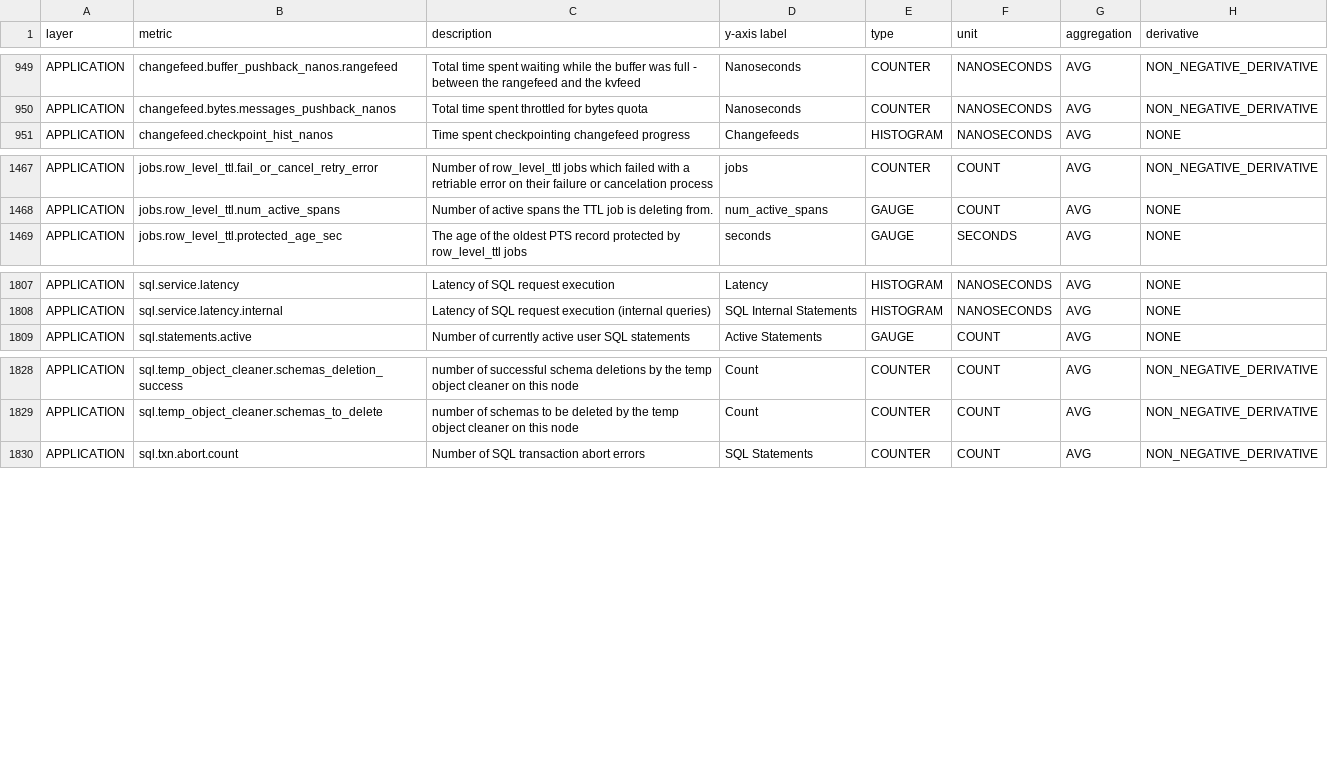
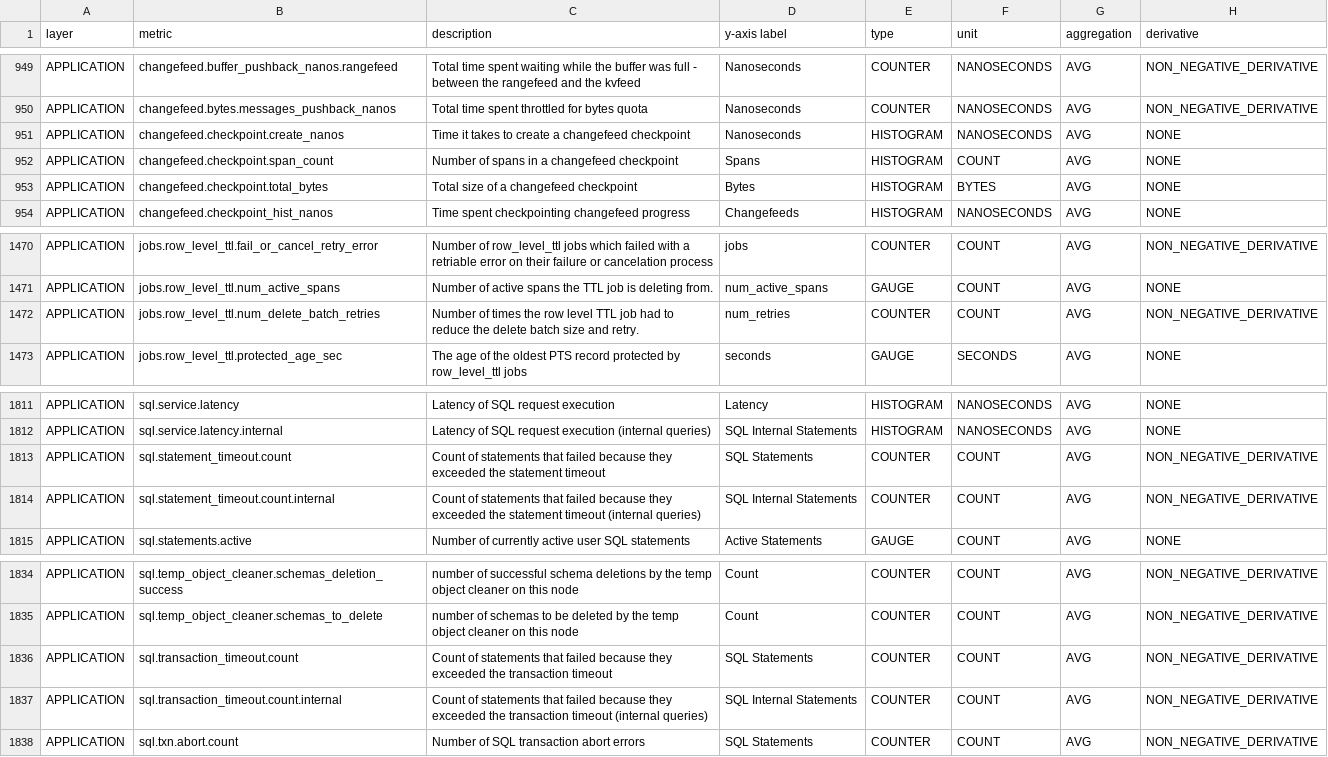
Before and after one commit to cockroachdb/docs, a CSV file: src/current/_data/v25.1/metrics/metrics-list.csv, drawn as a sheet; only a part is shown, gaps mark what is left out.

Commit message:
Update metrics-list.csv for v25.1

```diff
--- a/src/current/_data/v25.1/metrics/metrics-list.csv
+++ b/src/current/_data/v25.1/metrics/metrics-list.csv
@@ -1268,2 +1268,5 @@ APPLICATION,changefeed.buffer_pushback_nanos.rangefeed,Total time spent waiting
 APPLICATION,changefeed.bytes.messages_pushback_nanos,Total time spent throttled for bytes quota,Nanoseconds,COUNTER,NANOSECONDS,AVG,NON_NEGATIVE_DERIVATIVE
+APPLICATION,changefeed.checkpoint.create_nanos,Time it takes to create a changefeed checkpoint,Nanoseconds,HISTOGRAM,NANOSECONDS,AVG,NONE
+APPLICATION,changefeed.checkpoint.span_count,Number of spans in a changefeed checkpoint,Spans,HISTOGRAM,COUNT,AVG,NONE
+APPLICATION,changefeed.checkpoint.total_bytes,Total size of a changefeed checkpoint,Bytes,HISTOGRAM,BYTES,AVG,NONE
 APPLICATION,changefeed.checkpoint_hist_nanos,Time spent checkpointing changefeed progress,Changefeeds,HISTOGRAM,NANOSECONDS,AVG,NONE
@@ -2247,2 +2250,3 @@ APPLICATION,jobs.row_level_ttl.fail_or_cancel_retry_error,Number of row_level_tt
 APPLICATION,jobs.row_level_ttl.num_active_spans,Number of active spans the TTL job is deleting from.,num_active_spans,GAUGE,COUNT,AVG,NONE
+APPLICATION,jobs.row_level_ttl.num_delete_batch_retries,Number of times the row level TTL job had to reduce the delete batch size and retry.,num_retries,COUNTER,COUNT,AVG,NON_NEGATIVE_DERIVATIVE
 APPLICATION,jobs.row_level_ttl.protected_age_sec,The age of the oldest PTS record protected by row_level_ttl jobs,seconds,GAUGE,SECONDS,AVG,NONE
@@ -2631,2 +2635,4 @@ APPLICATION,sql.service.latency,Latency of SQL request execution,Latency,HISTOGR
 APPLICATION,sql.service.latency.internal,Latency of SQL request execution (internal queries),SQL Internal Statements,HISTOGRAM,NANOSECONDS,AVG,NONE
+APPLICATION,sql.statement_timeout.count,Count of statements that failed because they exceeded the statement timeout,SQL Statements,COUNTER,COUNT,AVG,NON_NEGATIVE_DERIVATIVE
+APPLICATION,sql.statement_timeout.count.internal,Count of statements that failed because they exceeded the statement timeout (internal queries),SQL Internal Statements,COUNTER,COUNT,AVG,NON_NEGATIVE_DERIVATIVE
 APPLICATION,sql.statements.active,Number of currently active user SQL statements,Active Statements,GAUGE,COUNT,AVG,NONE
@@ -2652,2 +2658,4 @@ APPLICATION,sql.temp_object_cleaner.schemas_deletion_success,number of successfu
 APPLICATION,sql.temp_object_cleaner.schemas_to_delete,number of schemas to be deleted by the temp object cleaner on this node,Count,COUNTER,COUNT,AVG,NON_NEGATIVE_DERIVATIVE
+APPLICATION,sql.transaction_timeout.count,Count of statements that failed because they exceeded the transaction timeout,SQL Statements,COUNTER,COUNT,AVG,NON_NEGATIVE_DERIVATIVE
+APPLICATION,sql.transaction_timeout.count.internal,Count of statements that failed because they exceeded the transaction timeout (internal queries),SQL Internal Statements,COUNTER,COUNT,AVG,NON_NEGATIVE_DERIVATIVE
 APPLICATION,sql.txn.abort.count,Number of SQL transaction abort errors,SQL Statements,COUNTER,COUNT,AVG,NON_NEGATIVE_DERIVATIVE
```
